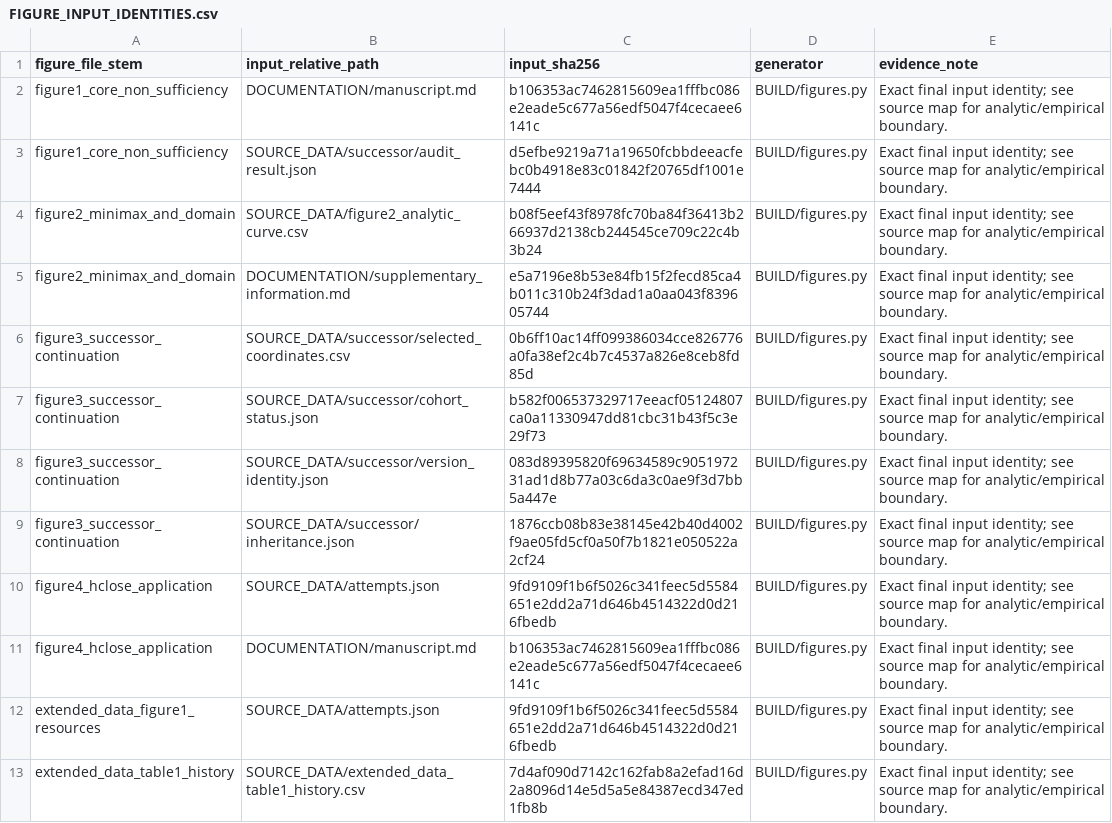
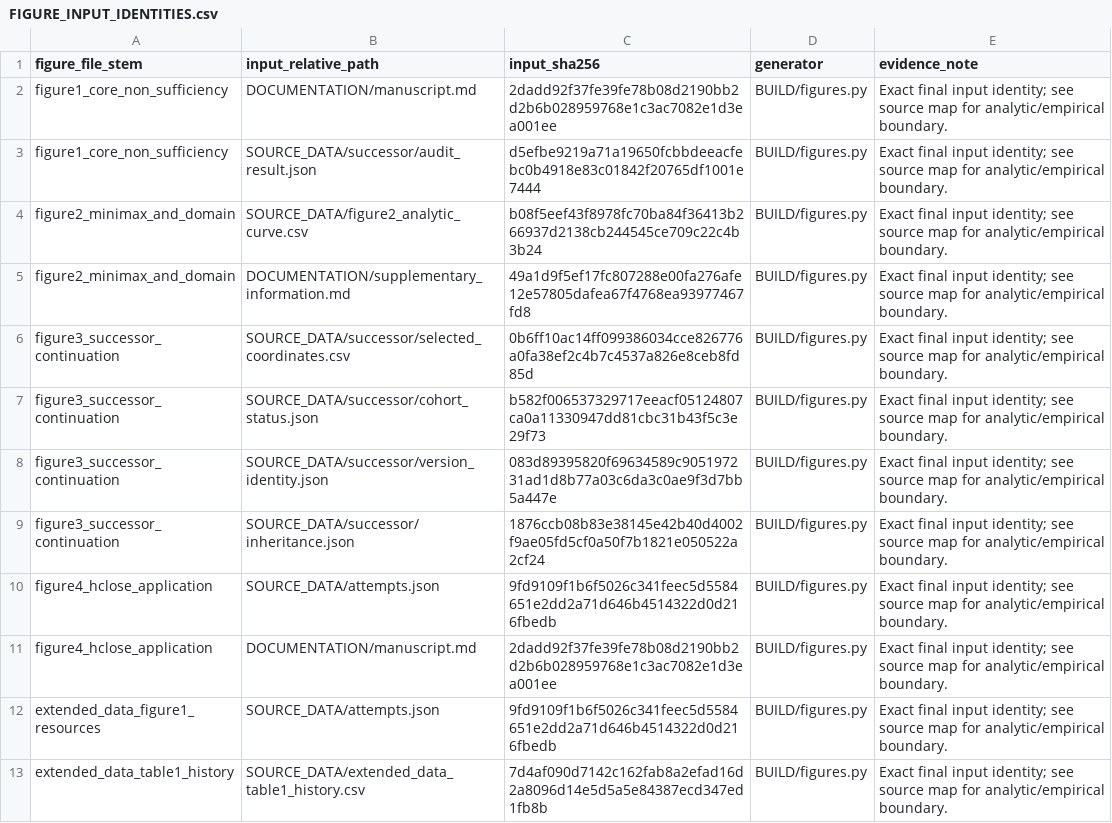
Before and after one commit to Wangziqi0/MaoField, a CSV file: SOURCE_DATA/FIGURE_INPUT_IDENTITIES.csv, drawn as a sheet.

```diff
--- a/SOURCE_DATA/FIGURE_INPUT_IDENTITIES.csv
+++ b/SOURCE_DATA/FIGURE_INPUT_IDENTITIES.csv
@@ -1,6 +1,6 @@
 figure_file_stem,input_relative_path,input_sha256,generator,evidence_note
-figure1_core_non_sufficiency,DOCUMENTATION/manuscript.md,b106353ac7462815609ea1fffbc086e2eade5c677a56edf5047f4cecaee6141c,BUILD/figures.py,Exact final input identity; see source map for analytic/empirical boundary.
+figure1_core_non_sufficiency,DOCUMENTATION/manuscript.md,2dadd92f37fe39fe78b08d2190bb2d2b6b028959768e1c3ac7082e1d3ea001ee,BUILD/figures.py,Exact final input identity; see source map for analytic/empirical boundary.
 figure1_core_non_sufficiency,SOURCE_DATA/successor/audit_result.json,d5efbe9219a71a19650fcbbdeeacfebc0b4918e83c01842f20765df1001e7444,BUILD/figures.py,Exact final input identity; see source map for analytic/empirical boundary.
 figure2_minimax_and_domain,SOURCE_DATA/figure2_analytic_curve.csv,b08f5eef43f8978fc70ba84f36413b266937d2138cb244545ce709c22c4b3b24,BUILD/figures.py,Exact final input identity; see source map for analytic/empirical boundary.
-figure2_minimax_and_domain,DOCUMENTATION/supplementary_information.md,e5a7196e8b53e84fb15f2fecd85ca4b011c310b24f3dad1a0aa043f839605744,BUILD/figures.py,Exact final input identity; see source map for analytic/empirical boundary.
+figure2_minimax_and_domain,DOCUMENTATION/supplementary_information.md,49a1d9f5ef17fc807288e00fa276afe12e57805dafea67f4768ea93977467fd8,BUILD/figures.py,Exact final input identity; see source map for analytic/empirical boundary.
 figure3_successor_continuation,SOURCE_DATA/successor/selected_coordinates.csv,0b6ff10ac14ff099386034cce826776a0fa38ef2c4b7c4537a826e8ceb8fd85d,BUILD/figures.py,Exact final input identity; see source map for analytic/empirical boundary.
@@ -10,3 +10,3 @@ figure3_successor_continuation,SOURCE_DATA/successor/inheritance.json,1876ccb08b
 figure4_hclose_application,SOURCE_DATA/attempts.json,9fd9109f1b6f5026c341feec5d5584651e2dd2a71d646b4514322d0d216fbedb,BUILD/figures.py,Exact final input identity; see source map for analytic/empirical boundary.
-figure4_hclose_application,DOCUMENTATION/manuscript.md,b106353ac7462815609ea1fffbc086e2eade5c677a56edf5047f4cecaee6141c,BUILD/figures.py,Exact final input identity; see source map for analytic/empirical boundary.
+figure4_hclose_application,DOCUMENTATION/manuscript.md,2dadd92f37fe39fe78b08d2190bb2d2b6b028959768e1c3ac7082e1d3ea001ee,BUILD/figures.py,Exact final input identity; see source map for analytic/empirical boundary.
 extended_data_figure1_resources,SOURCE_DATA/attempts.json,9fd9109f1b6f5026c341feec5d5584651e2dd2a71d646b4514322d0d216fbedb,BUILD/figures.py,Exact final input identity; see source map for analytic/empirical boundary.
```
Also changed, not shown: 15 other files.
